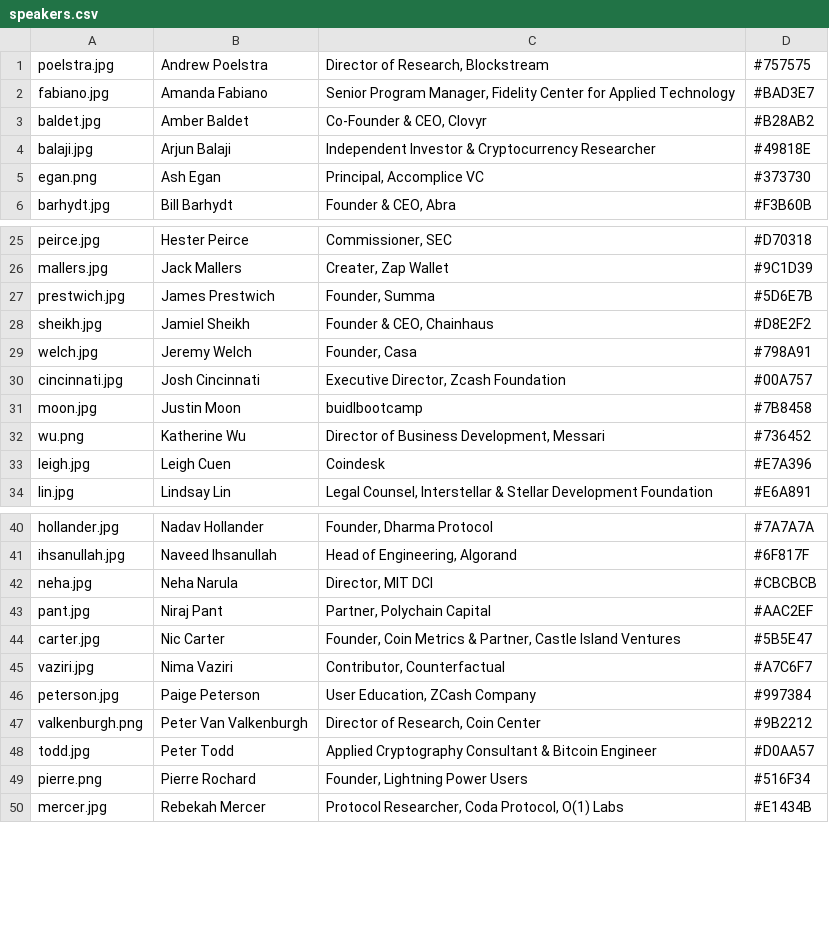
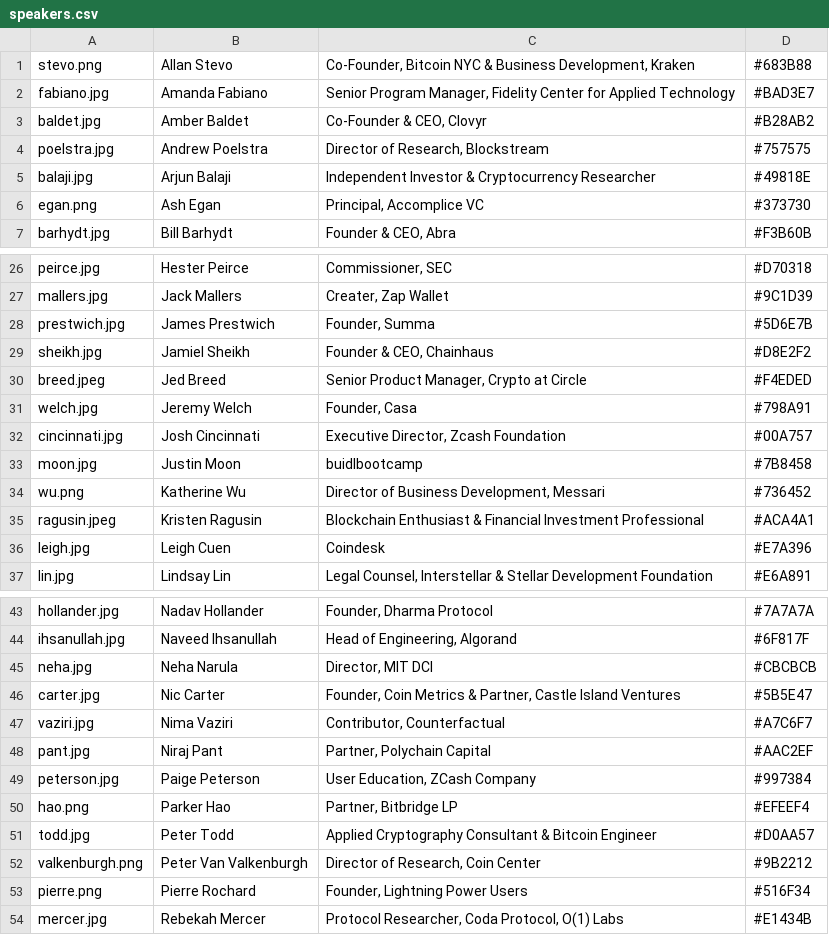
Before and after one commit to mitbtcclub/mitbtcexpo, a CSV file: source/speakers.csv, drawn as a sheet; only a part is shown, gaps mark what is left out; the diff covers the shown part only.

Commit message:
Updated speakers and schedule.

```diff
--- a/source/speakers.csv
+++ b/source/speakers.csv
@@ -1,4 +1,5 @@
-poelstra.jpg|Andrew Poelstra|Director of Research, Blockstream|#757575
+stevo.png|Allan Stevo|Co-Founder, Bitcoin NYC & Business Development, Kraken|#683B88
 fabiano.jpg|Amanda Fabiano|Senior Program Manager, Fidelity Center for Applied Technology|#BAD3E7
 baldet.jpg|Amber Baldet|Co-Founder & CEO, Clovyr|#B28AB2
+poelstra.jpg|Andrew Poelstra|Director of Research, Blockstream|#757575
 balaji.jpg|Arjun Balaji|Independent Investor & Cryptocurrency Researcher|#49818E
@@ -28,2 +29,3 @@ prestwich.jpg|James	Prestwich|Founder, Summa|#5D6E7B
 sheikh.jpg|Jamiel Sheikh|Founder & CEO, Chainhaus|#D8E2F2
+breed.jpeg|Jed Breed|Senior Product Manager, Crypto at Circle|#F4EDED
 welch.jpg|Jeremy Welch|Founder, Casa|#798A91
@@ -32,2 +34,3 @@ moon.jpg|Justin Moon|buidlbootcamp|#7B8458
 wu.png|Katherine Wu|Director of Business Development, Messari|#736452
+ragusin.jpeg|Kristen Ragusin|Blockchain Enthusiast & Financial Investment Professional|#ACA4A1
 leigh.jpg|Leigh Cuen|Coindesk|#E7A396
@@ -42,8 +45,9 @@ ihsanullah.jpg|Naveed Ihsanullah|Head of Engineering, Algorand|#6F817F
 neha.jpg|Neha Narula|Director, MIT DCI|#CBCBCB
-pant.jpg|Niraj Pant|Partner, Polychain Capital|#AAC2EF
 carter.jpg|Nic Carter|Founder, Coin Metrics & Partner, Castle Island Ventures|#5B5E47
 vaziri.jpg|Nima Vaziri|Contributor, Counterfactual|#A7C6F7
+pant.jpg|Niraj Pant|Partner, Polychain Capital|#AAC2EF
 peterson.jpg|Paige Peterson|User Education, ZCash Company|#997384
+hao.png|Parker Hao|Partner, Bitbridge LP|#EFEEF4
+todd.jpg|Peter Todd|Applied Cryptography Consultant & Bitcoin Engineer|#D0AA57
 valkenburgh.png|Peter Van Valkenburgh|Director of Research, Coin Center|#9B2212
-todd.jpg|Peter Todd|Applied Cryptography Consultant & Bitcoin Engineer|#D0AA57
 pierre.png|Pierre Rochard|Founder, Lightning Power Users|#516F34
```
Also changed, not shown: 2 moved rows elsewhere in this file, source/day1_10.csv, source/day1_34.csv, 6 other files.
